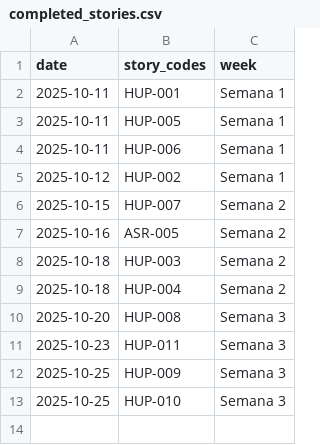
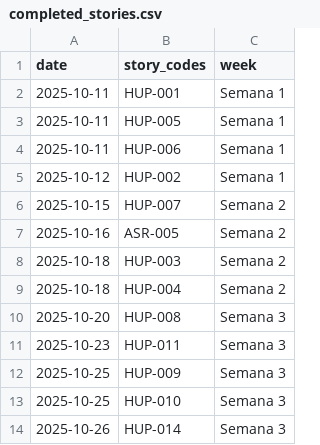
Before and after one commit to ncarvajalc/Proyecto-final-MISO-202520-G2, a CSV file: scripts-entregas/data/completed_stories.csv, drawn as a sheet; the diff names each change by its address in the sheet, - before the commit and + after, or states it on an @@ line.

Commit message:
feat: Update completed stories and velocity data
- Added new entry for HUP-014 in completed_stories.csv.
- Updated actual points for Semana 3 in velocity_data.csv from 15 to 20.

```diff
--- a/scripts-entregas/data/completed_stories.csv
+++ b/scripts-entregas/data/completed_stories.csv
+row 14: 2025-10-26 | HUP-014 | Semana 3
```
Also changed, not shown: scripts-entregas/data/velocity_data.csv.
